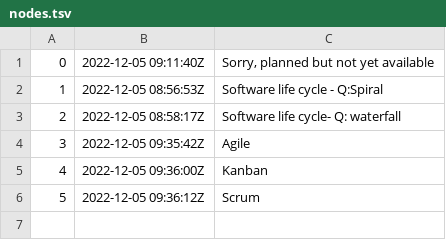
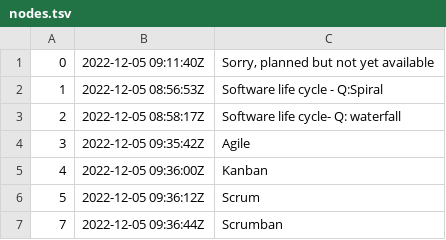
Before and after one commit to rwx-yxu/ManMet-zet, a TSV file: programming-languages-and-SE-frameworks/SE-frameworks/questions/dex/nodes.tsv, drawn as a sheet; the diff names each change by its address in the sheet, - before the commit and + after, or states it on an @@ line.

Commit message:
Scrumban

```diff
--- a/programming-languages-and-SE-frameworks/SE-frameworks/questions/dex/nodes.tsv
+++ b/programming-languages-and-SE-frameworks/SE-frameworks/questions/dex/nodes.tsv
+row 7: 7 | 2022-12-05 09:36:44Z | Scrumban
```
Also changed, not shown: 4 other files.
